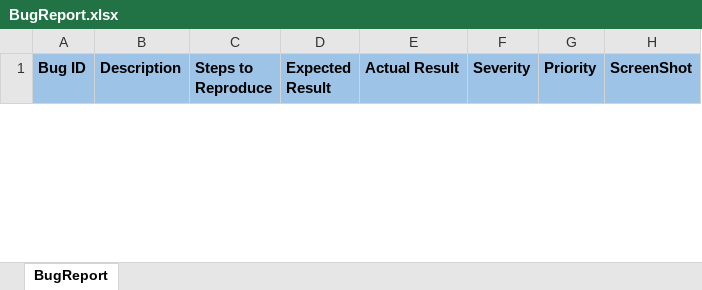
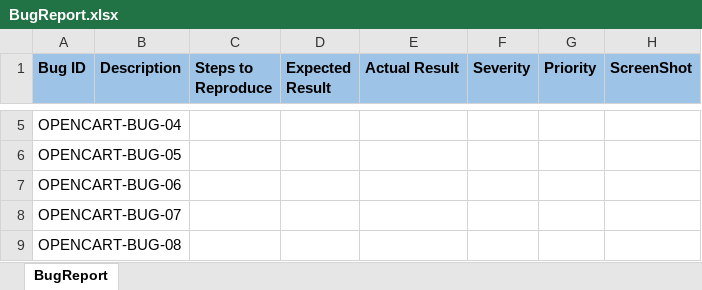
Before and after one commit to iamwasim7/SoftwareTesting, an Excel workbook: ManualTestingProject/BugReport.xlsx, sheet BugReport, drawn as a sheet; only a part is shown, gaps mark what is left out; values as stored, in another font and other column widths than the file's, no borders; the diff covers the shown part only; the diff names each change by its address in the sheet, - before the commit and + after, or states it on an @@ line.

Commit message:
Updated Bug Report

```diff
--- a/ManualTestingProject/BugReport.xlsx (sheet BugReport)
+++ b/ManualTestingProject/BugReport.xlsx (sheet BugReport)
+row 5: OPENCART-BUG-04
+row 6: OPENCART-BUG-05
+row 7: OPENCART-BUG-06
+row 8: OPENCART-BUG-07
+row 9: OPENCART-BUG-08
```
Also changed, not shown: 3 added rows and 1 removed row elsewhere in this sheet.
